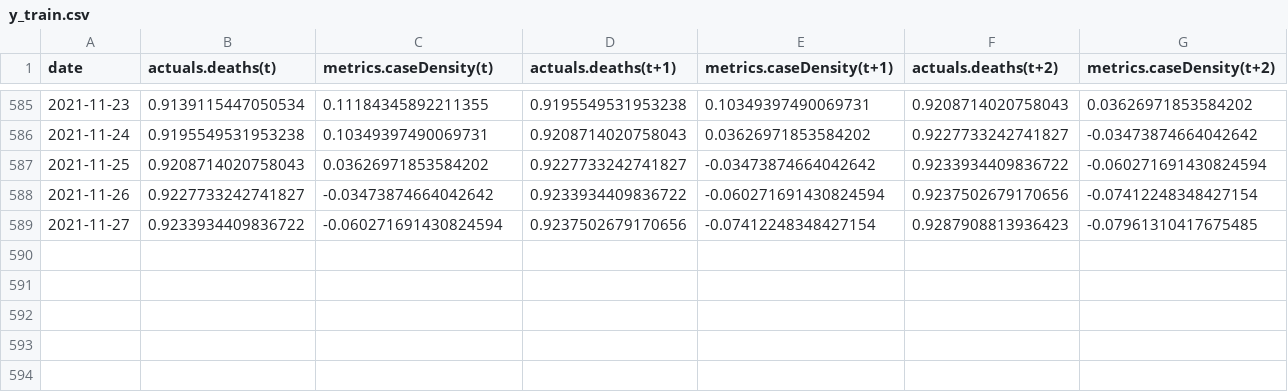
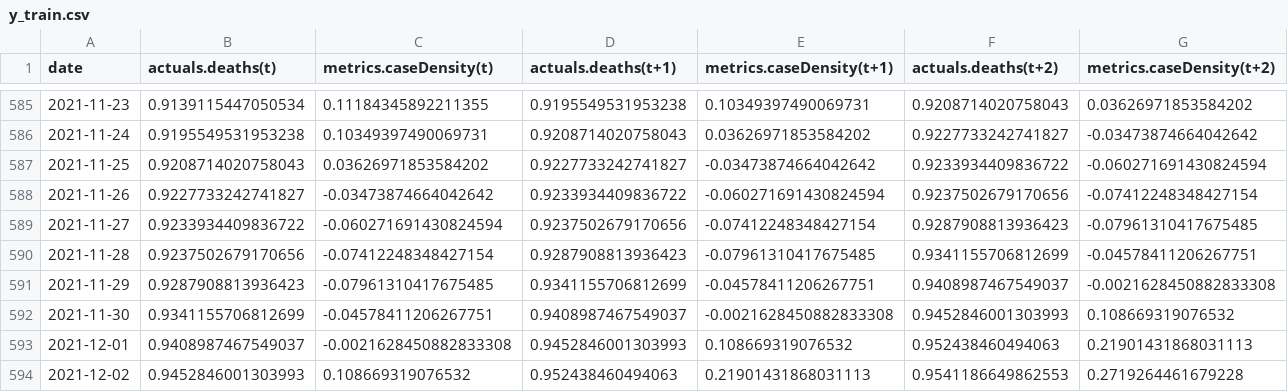
Before and after one commit to sreenath-07/covid19-timeseries-forecasting-lstm, a CSV file: EDA_QC_Daily_Counties/May01_07_2022_Pred/14DayWin_7DayPred/y_train.csv, drawn as a sheet; only a part is shown, gaps mark what is left out; rows hold the shown columns only; the diff names each change by its address in the sheet, - before the commit and + after, or states it on an @@ line.

```diff
--- a/EDA_QC_Daily_Counties/May01_07_2022_Pred/14DayWin_7DayPred/y_train.csv
+++ b/EDA_QC_Daily_Counties/May01_07_2022_Pred/14DayWin_7DayPred/y_train.csv
+row 590: 2021-11-28 | 0.9237502679170656 | -0.07412248348427154 | 0.9287908813936423 | -0.07961310417675485 | 0.9341155706812699 | -0.04578411206267751
+row 591: 2021-11-29 | 0.9287908813936423 | -0.07961310417675485 | 0.9341155706812699 | -0.04578411206267751 | 0.9408987467549037 | -0.0021628450882833308
+row 592: 2021-11-30 | 0.9341155706812699 | -0.04578411206267751 | 0.9408987467549037 | -0.0021628450882833308 | 0.9452846001303993 | 0.108669319076532
+row 593: 2021-12-01 | 0.9408987467549037 | -0.0021628450882833308 | 0.9452846001303993 | 0.108669319076532 | 0.952438460494063 | 0.21901431868031113
+row 594: 2021-12-02 | 0.9452846001303993 | 0.108669319076532 | 0.952438460494063 | 0.21901431868031113 | 0.9541186649862553 | 0.2719264461679228
```
Also changed, not shown: EDA_QC_Daily_Counties/May01_07_2022_Pred/14DayWin_7DayPred/x_val.csv, EDA_QC_Daily_Counties/May01_07_2022_Pred/14DayWin_7DayPred/y_val.csv, 8 other files.
